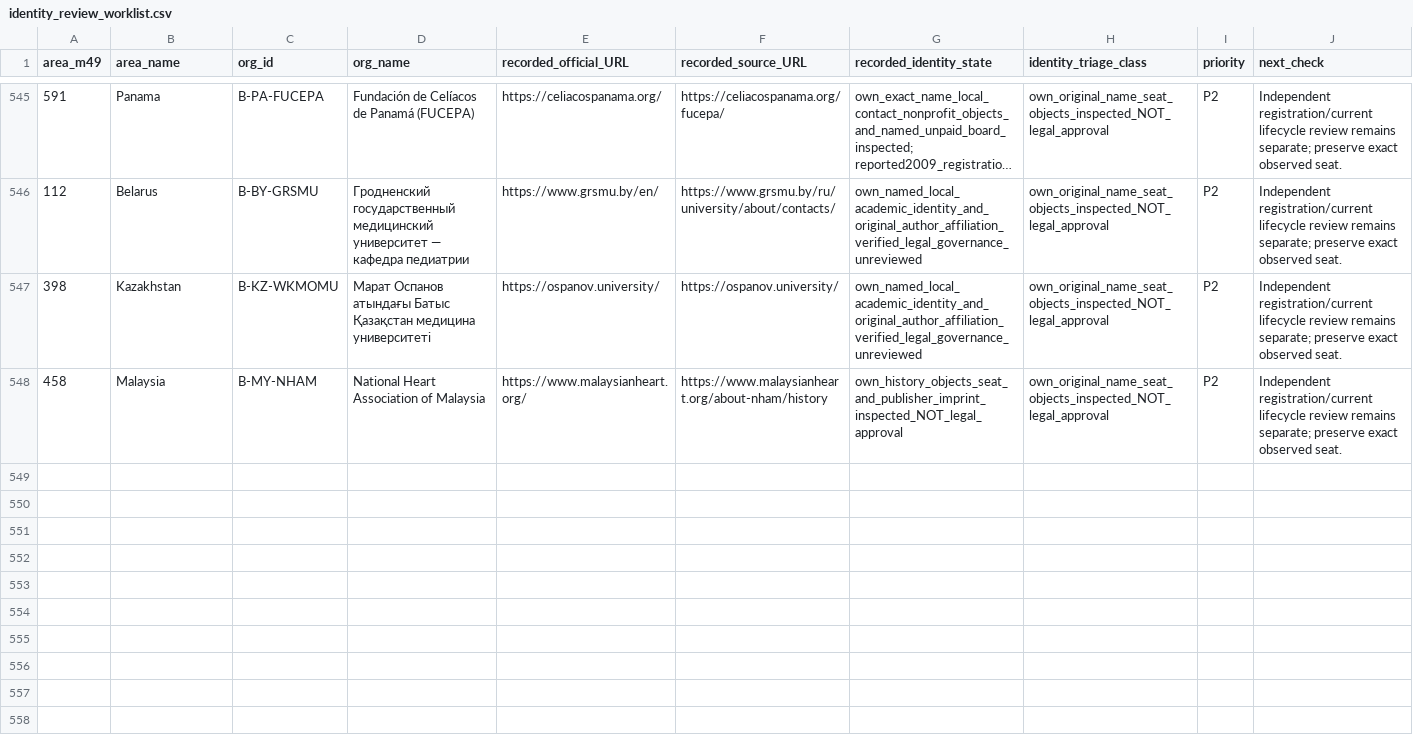
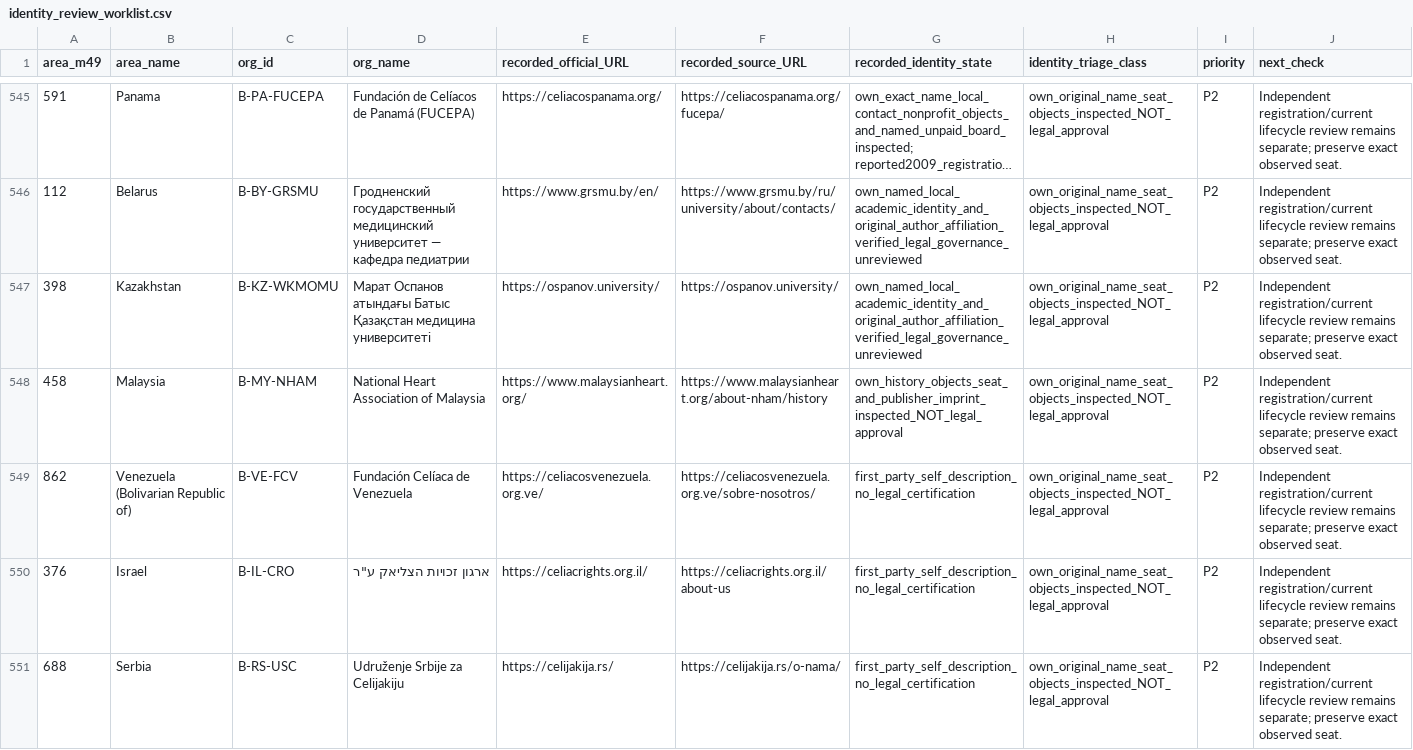
Before and after one commit to PortalHunter/Ethnicy-Based-Optimal-Weight, a CSV file: docs/atlas/handoffs/team-b/data/identity_review_worklist.csv, drawn as a sheet; only a part is shown, gaps mark what is left out; long unchanged cells end in …; the diff names each change by its address in the sheet, - before the commit and + after, or states it on an @@ line.

```diff
--- a/docs/atlas/handoffs/team-b/data/identity_review_worklist.csv
+++ b/docs/atlas/handoffs/team-b/data/identity_review_worklist.csv
+row 549: 862 | Venezuela (Bolivarian Republic of) | B-VE-FCV | Fundación Celíaca de Venezuela | https://celiacosvenezuela.org.ve/ | https://celiacosvenezuela.org.ve/sobre-nosotros/ | first_party_self_description_no_legal_certification | own_original_name_seat_objects_inspected_NOT_legal_approval | P2 | Independent registration/current lifecycle review remains separate; preserve exact observed seat.
+row 550: 376 | Israel | B-IL-CRO | ארגון זכויות הצליאק ע"ר | https://celiacrights.org.il/ | https://celiacrights.org.il/about-us | first_party_self_description_no_legal_certification | own_original_name_seat_objects_inspected_NOT_legal_approval | P2 | Independent registration/current lifecycle review remains separate; preserve exact observed seat.
+row 551: 688 | Serbia | B-RS-USC | Udruženje Srbije za Celijakiju | https://celijakija.rs/ | https://celijakija.rs/o-nama/ | first_party_self_description_no_legal_certification | own_original_name_seat_objects_inspected_NOT_legal_approval | P2 | Independent registration/current lifecycle review remains separate; preserve exact observed seat.
```
Also changed, not shown: docs/atlas/handoffs/team-b/data/condition_organizations.csv, docs/atlas/handoffs/team-b/data/consolidated_cell_inventory.csv, 15 other files.
